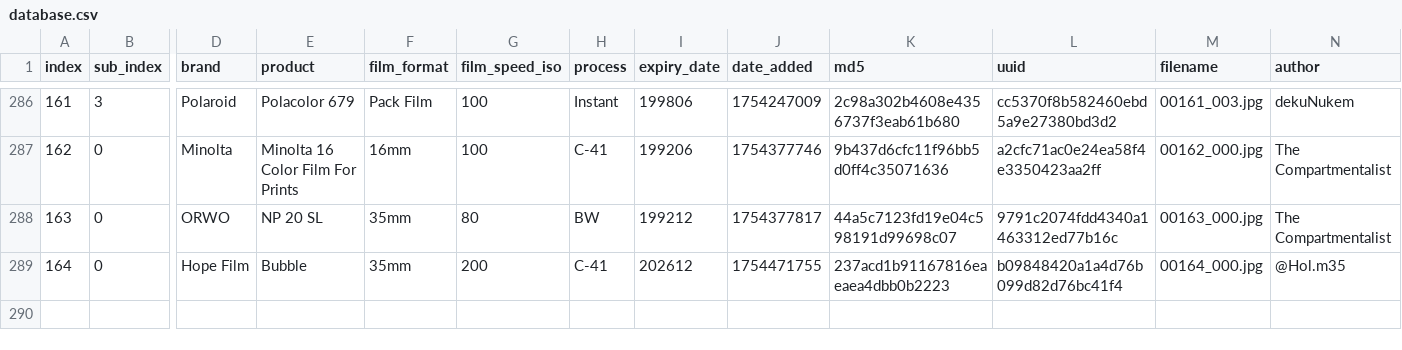
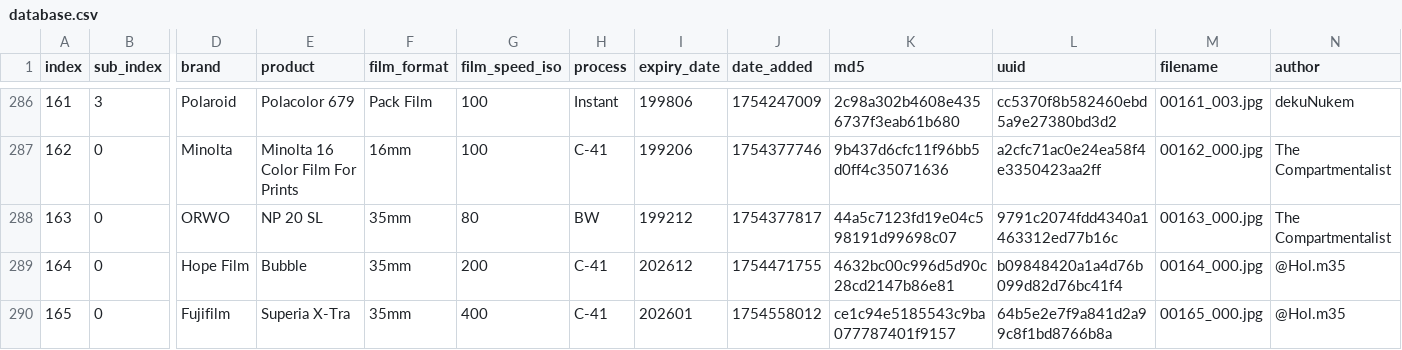
Before and after one commit to dekuNukem/Film-Packaging, a CSV file: film_packaging/database.csv, drawn as a sheet; only a part is shown, gaps mark what is left out; rows hold the shown columns only; the diff names each change by its address in the sheet, - before the commit and + after, or states it on an @@ line.

```diff
--- a/film_packaging/database.csv
+++ b/film_packaging/database.csv
-K289 (md5): 237acd1b91167816eaeaea4dbb0b2223
+K289 (md5): 4632bc00c996d5d90c28cd2147b86e81
+row 290: 165 | 0 | Fujifilm | Superia X-Tra | 35mm | 400 | C-41 | 202601 | 1754558012 | ce1c94e5185543c9ba077787401f9157 | 64b5e2e7f9a841d2a99c8f1bd8766b8a | 00165_000.jpg | @Hol.m35
```
Also changed, not shown: 10 other files.
